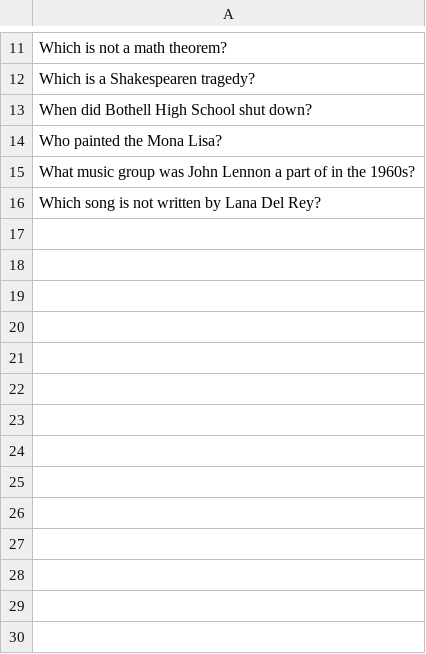
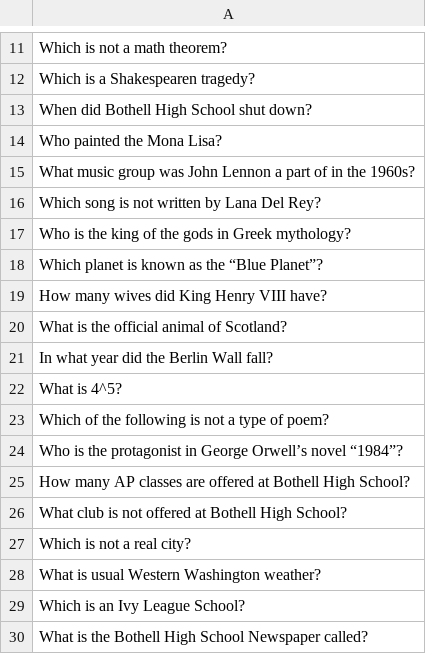
Before and after one commit to saanviiyer/hunt-the-wumpus, a CSV file: GameControl/Trivia-Q.csv, drawn as a sheet; only a part is shown, gaps mark what is left out; the diff names each change by its address in the sheet, - before the commit and + after, or states it on an @@ line.

Commit message:
added more trivia

```diff
--- a/GameControl/Trivia-Q.csv
+++ b/GameControl/Trivia-Q.csv
+row 17: Who is the king of the gods in Greek mythology?
+row 18: Which planet is known as the “Blue Planet”?
+row 19: How many wives did King Henry VIII have?
+row 20: What is the official animal of Scotland?
+row 21: In what year did the Berlin Wall fall?
+row 22: What is 4^5?
+row 23: Which of the following is not a type of poem?
+row 24: Who is the protagonist in George Orwell’s novel “1984”?
+row 25: How many AP classes are offered at Bothell High School?
+row 26: What club is not offered at Bothell High School?
+row 27: Which is not a real city?
+row 28: What is usual Western Washington weather?
+row 29: Which is an Ivy League School?
+row 30: What is the Bothell High School Newspaper called?
```
Also changed, not shown: GameControl/Trivia-A.csv.
